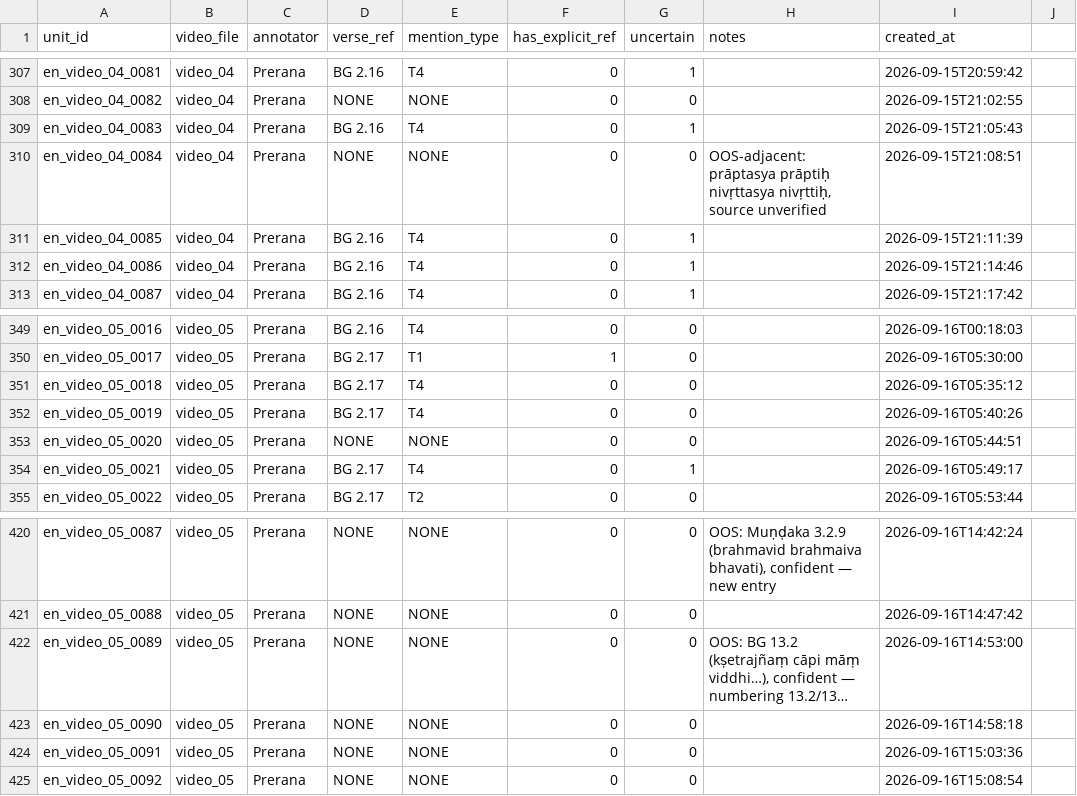
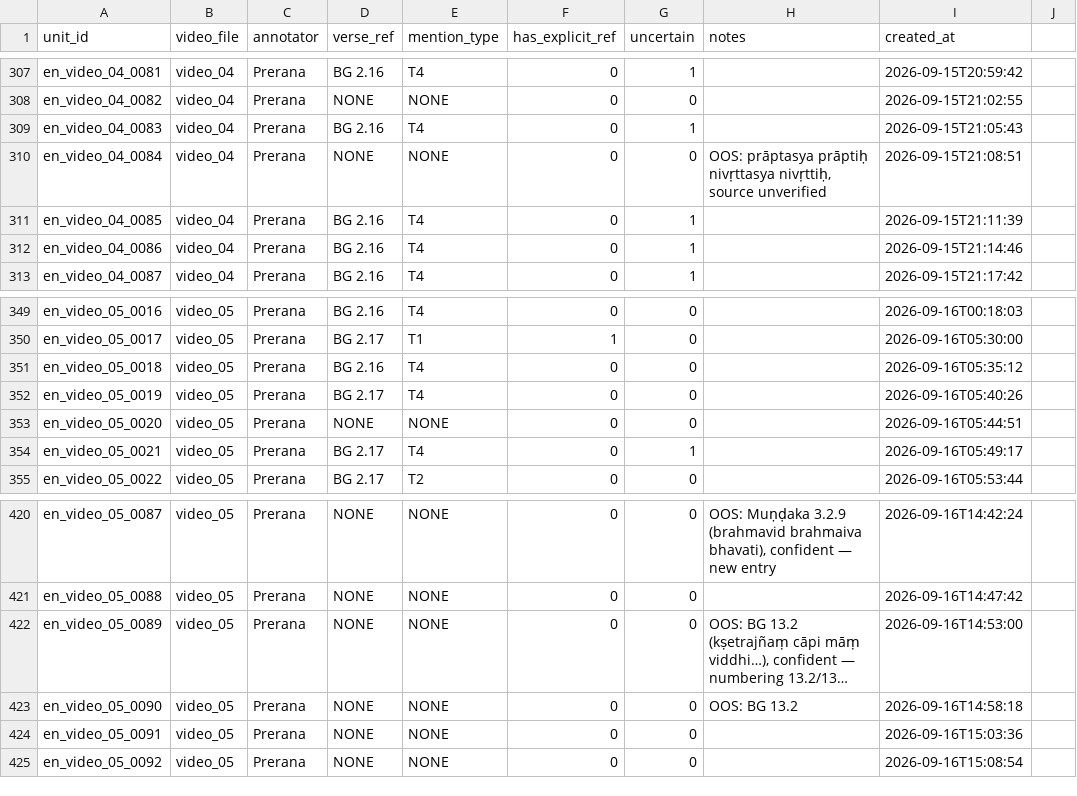
Before and after one commit to Maitreyi-V/RAG-pipeline, a CSV file: RAG-pipeline-llama/data/annotations/prerana.csv, drawn as a sheet; only a part is shown, gaps mark what is left out; long unchanged cells end in …; the diff covers the shown part only; the diff names each change by its address in the sheet, - before the commit and + after, or states it on an @@ line.

```diff
--- a/RAG-pipeline-llama/data/annotations/prerana.csv
+++ b/RAG-pipeline-llama/data/annotations/prerana.csv
-H310 (notes): OOS-adjacent: prāptasya prāptiḥ…
+H310 (notes): OOS: prāptasya prāptiḥ…
-D351 (verse_ref): BG 2.17
+D351 (verse_ref): BG 2.16
-H423 (notes): (empty)
+H423 (notes): OOS: BG 13.2
```
Also changed, not shown: 38 edited cells elsewhere in this file.
